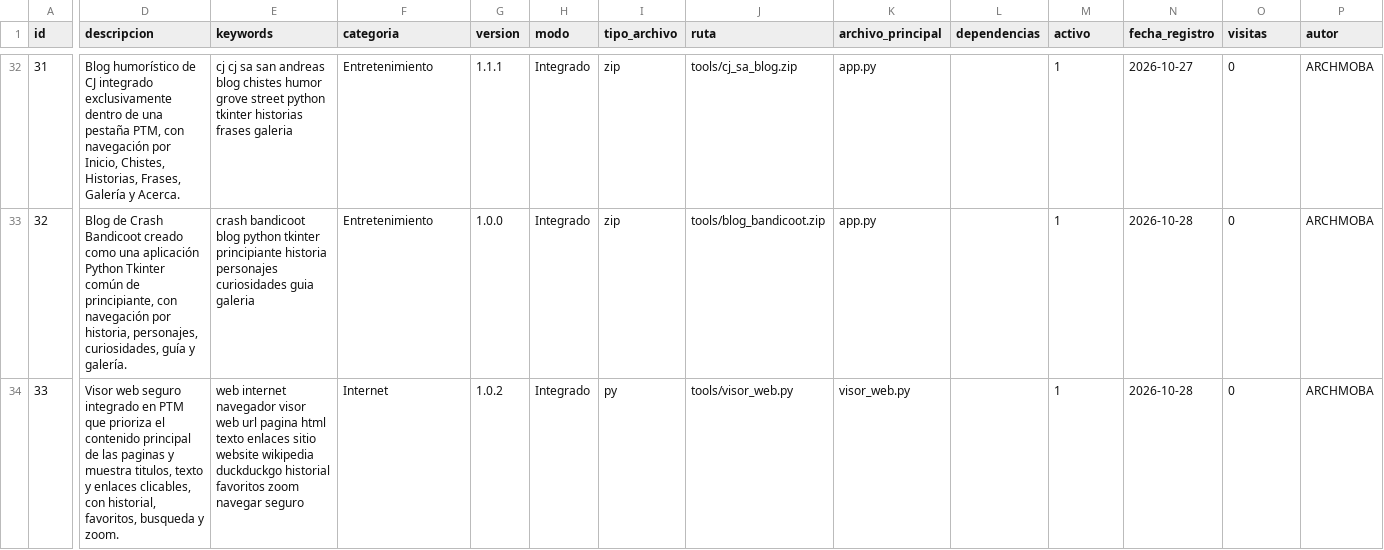
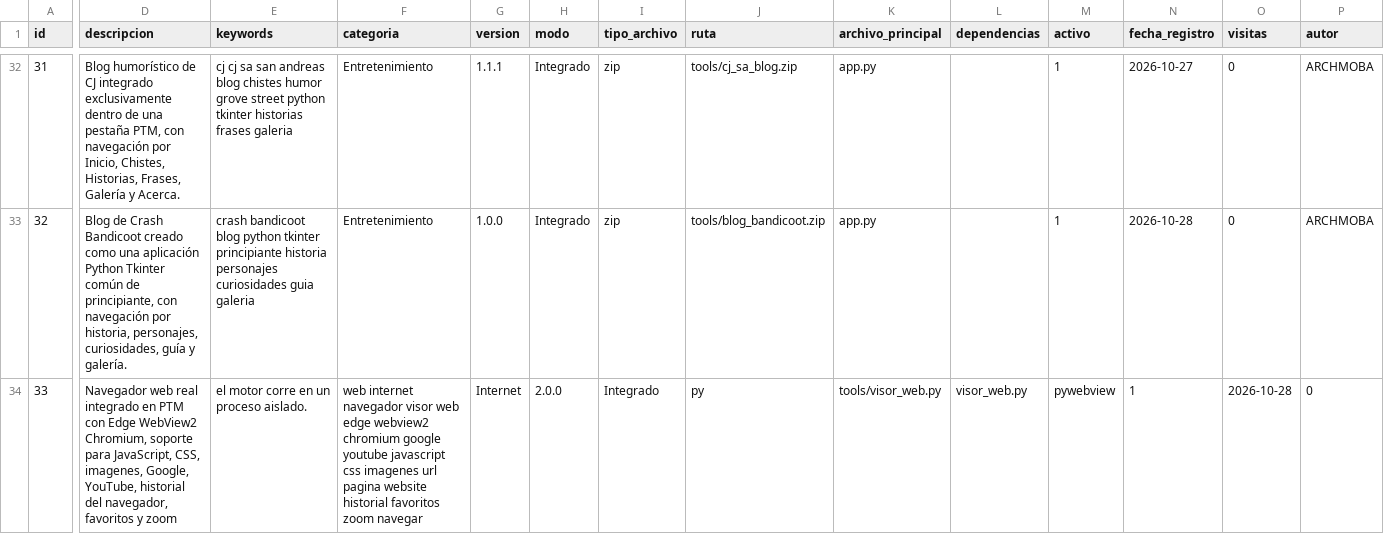
Before and after one commit to mobatfb/archmoba-config, a CSV file: PTM/guide.csv, drawn as a sheet; only a part is shown, gaps mark what is left out; the diff covers the shown part only; the diff names each change by its address in the sheet, - before the commit and + after, or states it on an @@ line.

Commit message:
Actualizar Visor Web 2.0.0 Edge WebView2

```diff
--- a/PTM/guide.csv
+++ b/PTM/guide.csv
-D34 (descripcion): Visor web seguro integrado en PTM que prioriza el contenido principal de las paginas y muestra titulos, texto y enlaces clicables, con historial, favoritos, busqueda y zoom.
+D34 (descripcion): Navegador web real integrado en PTM con Edge WebView2 Chromium, soporte para JavaScript, CSS, imagenes, Google, YouTube, historial del navegador, favoritos y zoom
-E34 (keywords): web internet navegador visor web url pagina html texto enlaces sitio website wikipedia duckduckgo historial favoritos zoom navegar seguro
+E34 (keywords): el motor corre en un proceso aislado.
-F34 (categoria): Internet
+F34 (categoria): web internet navegador visor web edge webview2 chromium google youtube javascript css imagenes url pagina website historial favoritos zoom navegar
-G34 (version): 1.0.2
+G34 (version): Internet
-H34 (modo): Integrado
+H34 (modo): 2.0.0
-I34 (tipo_archivo): py
+I34 (tipo_archivo): Integrado
-J34 (ruta): tools/visor_web.py
+J34 (ruta): py
-K34 (archivo_principal): visor_web.py
+K34 (archivo_principal): tools/visor_web.py
-L34 (dependencias): (empty)
+L34 (dependencias): visor_web.py
-M34 (activo): 1
+M34 (activo): pywebview
-N34 (fecha_registro): 2026-10-28
+N34 (fecha_registro): 1
-O34 (visitas): 0
+O34 (visitas): 2026-10-28
-P34 (autor): ARCHMOBA
+P34 (autor): 0
```
Also changed, not shown: 1 edited cell elsewhere in this file.
